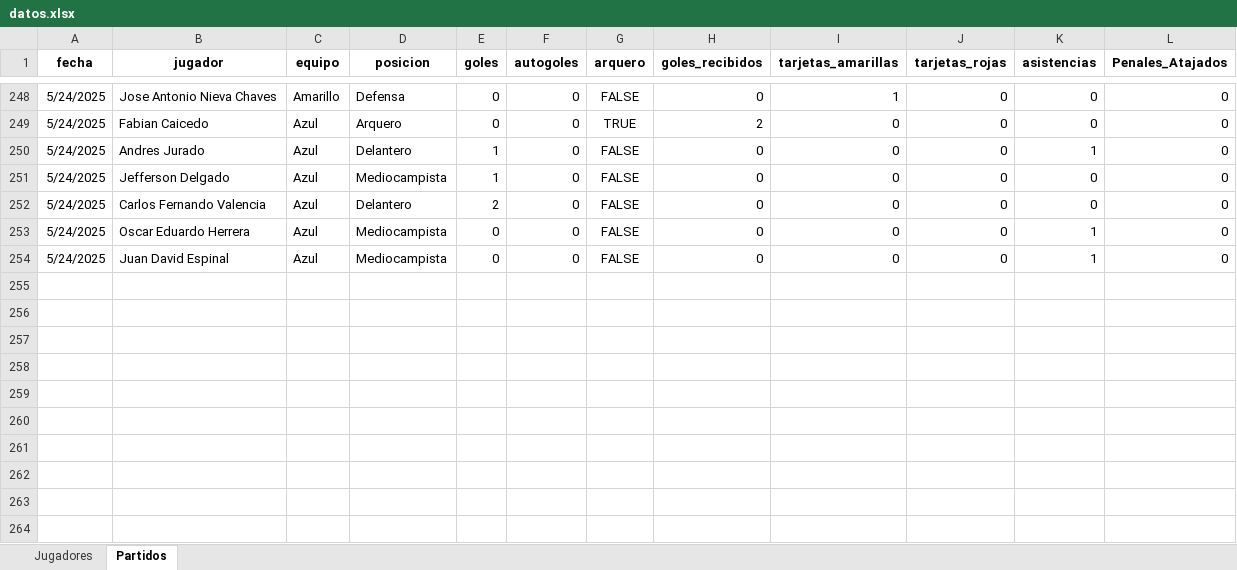
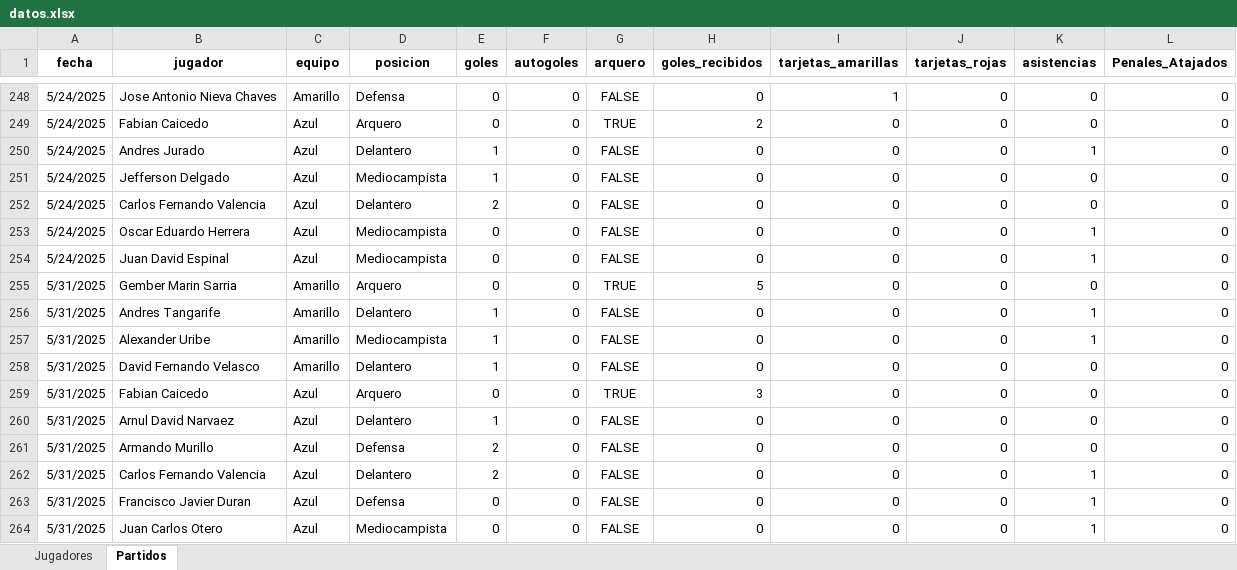
Before and after one commit to mgember/legendarios-fc, an Excel workbook: datos.xlsx, sheet Partidos, drawn as a sheet; only a part is shown, gaps mark what is left out; values as stored, in another font and other column widths than the file's, no borders; charts and pictures not drawn; the diff names each change by its address in the sheet, - before the commit and + after, or states it on an @@ line.

Commit message:
Add files via upload

```diff
--- a/datos.xlsx (sheet Partidos)
+++ b/datos.xlsx (sheet Partidos)
+row 255: 5/31/2025 | Gember Marin Sarria | Amarillo | Arquero | 0 | 0 | TRUE | 5 | 0 | 0 | 0 | 0
+row 256: 5/31/2025 | Andres Tangarife | Amarillo | Delantero | 1 | 0 | FALSE | 0 | 0 | 0 | 1 | 0
+row 257: 5/31/2025 | Alexander Uribe | Amarillo | Mediocampista | 1 | 0 | FALSE | 0 | 0 | 0 | 1 | 0
+row 258: 5/31/2025 | David Fernando Velasco | Amarillo | Delantero | 1 | 0 | FALSE | 0 | 0 | 0 | 0 | 0
+row 259: 5/31/2025 | Fabian Caicedo | Azul | Arquero | 0 | 0 | TRUE | 3 | 0 | 0 | 0 | 0
+row 260: 5/31/2025 | Arnul David Narvaez | Azul | Delantero | 1 | 0 | FALSE | 0 | 0 | 0 | 0 | 0
+row 261: 5/31/2025 | Armando Murillo | Azul | Defensa | 2 | 0 | FALSE | 0 | 0 | 0 | 0 | 0
+row 262: 5/31/2025 | Carlos Fernando Valencia | Azul | Delantero | 2 | 0 | FALSE | 0 | 0 | 0 | 1 | 0
+row 263: 5/31/2025 | Francisco Javier Duran | Azul | Defensa | 0 | 0 | FALSE | 0 | 0 | 0 | 1 | 0
+row 264: 5/31/2025 | Juan Carlos Otero | Azul | Mediocampista | 0 | 0 | FALSE | 0 | 0 | 0 | 1 | 0
```
